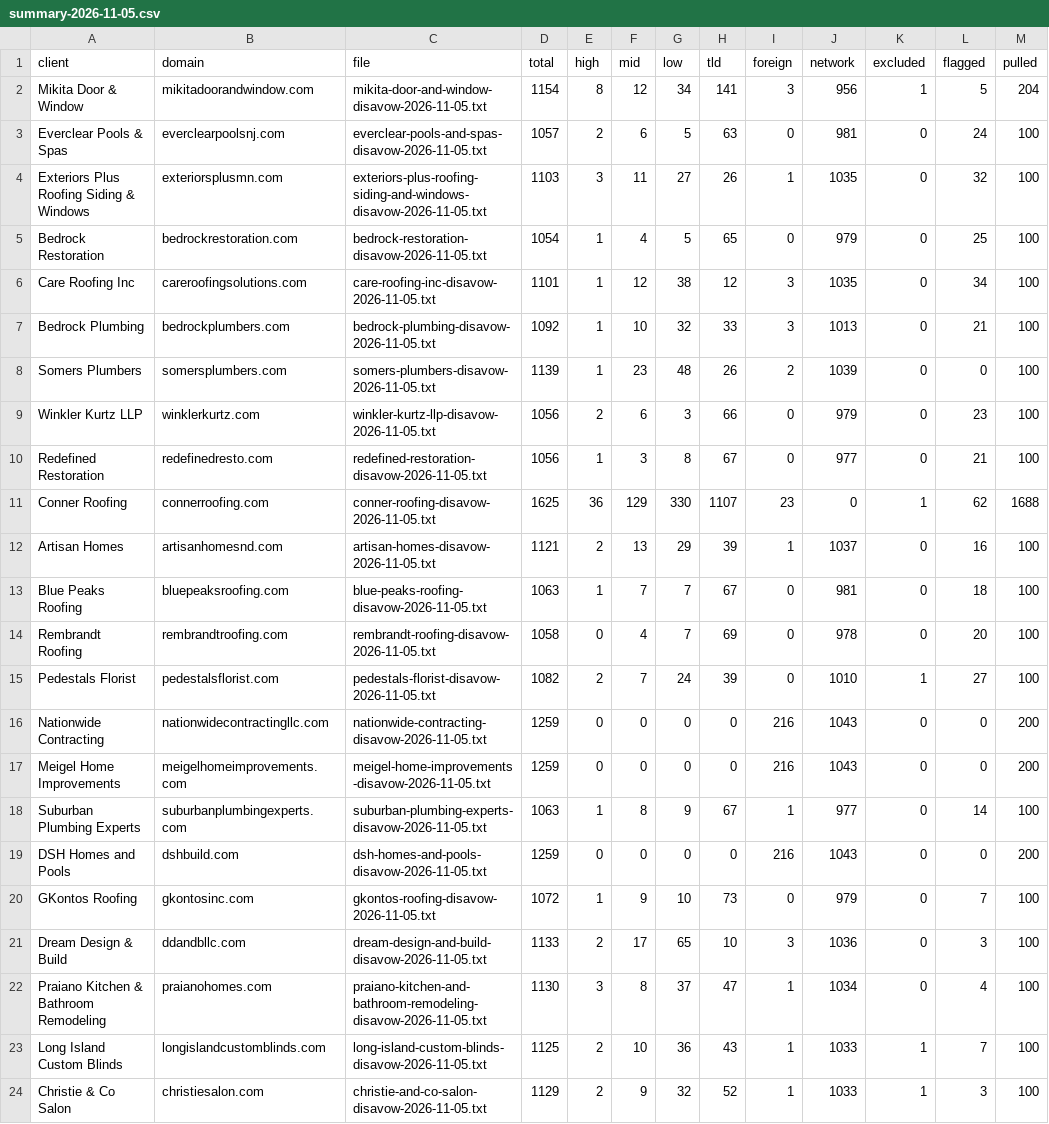
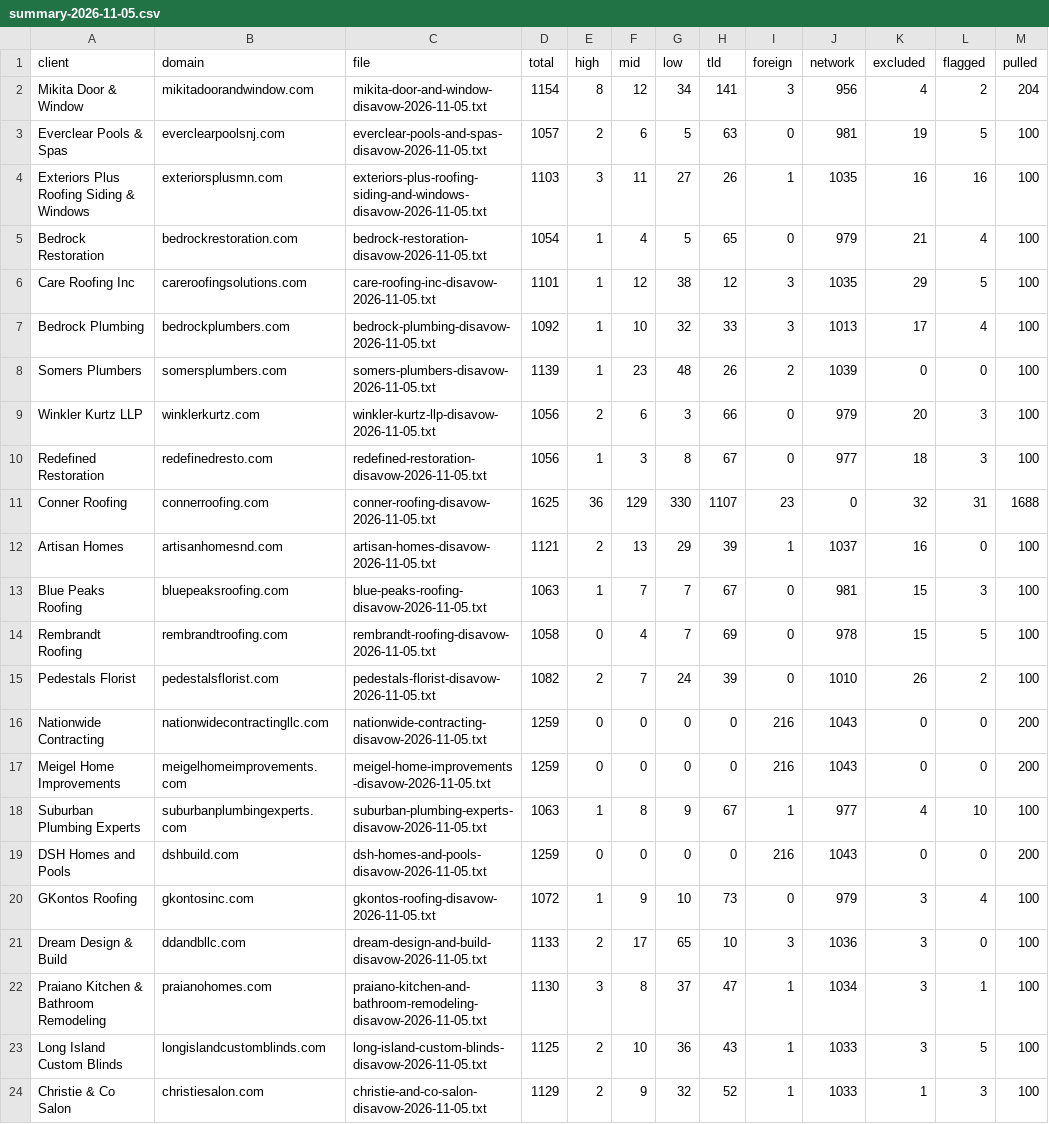
Before and after one commit to primedigitalseo/work-repo, a CSV file: disavow/2026-11-05/summary-2026-11-05.csv, drawn as a sheet.

```diff
--- a/disavow/2026-11-05/summary-2026-11-05.csv
+++ b/disavow/2026-11-05/summary-2026-11-05.csv
@@ -1,24 +1,24 @@
 client,domain,file,total,high,mid,low,tld,foreign,network,excluded,flagged,pulled
-Mikita Door & Window,mikitadoorandwindow.com,mikita-door-and-window-disavow-2026-11-05.txt,1154,8,12,34,141,3,956,1,5,204
-Everclear Pools & Spas,everclearpoolsnj.com,everclear-pools-and-spas-disavow-2026-11-05.txt,1057,2,6,5,63,0,981,0,24,100
-Exteriors Plus Roofing Siding & Windows,exteriorsplusmn.com,exteriors-plus-roofing-siding-and-windows-disavow-2026-11-05.txt,1103,3,11,27,26,1,1035,0,32,100
-Bedrock Restoration,bedrockrestoration.com,bedrock-restoration-disavow-2026-11-05.txt,1054,1,4,5,65,0,979,0,25,100
-Care Roofing Inc,careroofingsolutions.com,care-roofing-inc-disavow-2026-11-05.txt,1101,1,12,38,12,3,1035,0,34,100
-Bedrock Plumbing,bedrockplumbers.com,bedrock-plumbing-disavow-2026-11-05.txt,1092,1,10,32,33,3,1013,0,21,100
+Mikita Door & Window,mikitadoorandwindow.com,mikita-door-and-window-disavow-2026-11-05.txt,1154,8,12,34,141,3,956,4,2,204
+Everclear Pools & Spas,everclearpoolsnj.com,everclear-pools-and-spas-disavow-2026-11-05.txt,1057,2,6,5,63,0,981,19,5,100
+Exteriors Plus Roofing Siding & Windows,exteriorsplusmn.com,exteriors-plus-roofing-siding-and-windows-disavow-2026-11-05.txt,1103,3,11,27,26,1,1035,16,16,100
+Bedrock Restoration,bedrockrestoration.com,bedrock-restoration-disavow-2026-11-05.txt,1054,1,4,5,65,0,979,21,4,100
+Care Roofing Inc,careroofingsolutions.com,care-roofing-inc-disavow-2026-11-05.txt,1101,1,12,38,12,3,1035,29,5,100
+Bedrock Plumbing,bedrockplumbers.com,bedrock-plumbing-disavow-2026-11-05.txt,1092,1,10,32,33,3,1013,17,4,100
 Somers Plumbers,somersplumbers.com,somers-plumbers-disavow-2026-11-05.txt,1139,1,23,48,26,2,1039,0,0,100
-Winkler Kurtz LLP,winklerkurtz.com,winkler-kurtz-llp-disavow-2026-11-05.txt,1056,2,6,3,66,0,979,0,23,100
-Redefined Restoration,redefinedresto.com,redefined-restoration-disavow-2026-11-05.txt,1056,1,3,8,67,0,977,0,21,100
-Conner Roofing,connerroofing.com,conner-roofing-disavow-2026-11-05.txt,1625,36,129,330,1107,23,0,1,62,1688
-Artisan Homes,artisanhomesnd.com,artisan-homes-disavow-2026-11-05.txt,1121,2,13,29,39,1,1037,0,16,100
-Blue Peaks Roofing,bluepeaksroofing.com,blue-peaks-roofing-disavow-2026-11-05.txt,1063,1,7,7,67,0,981,0,18,100
-Rembrandt Roofing,rembrandtroofing.com,rembrandt-roofing-disavow-2026-11-05.txt,1058,0,4,7,69,0,978,0,20,100
-Pedestals Florist,pedestalsflorist.com,pedestals-florist-disavow-2026-11-05.txt,1082,2,7,24,39,0,1010,1,27,100
+Winkler Kurtz LLP,winklerkurtz.com,winkler-kurtz-llp-disavow-2026-11-05.txt,1056,2,6,3,66,0,979,20,3,100
+Redefined Restoration,redefinedresto.com,redefined-restoration-disavow-2026-11-05.txt,1056,1,3,8,67,0,977,18,3,100
+Conner Roofing,connerroofing.com,conner-roofing-disavow-2026-11-05.txt,1625,36,129,330,1107,23,0,32,31,1688
+Artisan Homes,artisanhomesnd.com,artisan-homes-disavow-2026-11-05.txt,1121,2,13,29,39,1,1037,16,0,100
+Blue Peaks Roofing,bluepeaksroofing.com,blue-peaks-roofing-disavow-2026-11-05.txt,1063,1,7,7,67,0,981,15,3,100
+Rembrandt Roofing,rembrandtroofing.com,rembrandt-roofing-disavow-2026-11-05.txt,1058,0,4,7,69,0,978,15,5,100
+Pedestals Florist,pedestalsflorist.com,pedestals-florist-disavow-2026-11-05.txt,1082,2,7,24,39,0,1010,26,2,100
 Nationwide Contracting,nationwidecontractingllc.com,nationwide-contracting-disavow-2026-11-05.txt,1259,0,0,0,0,216,1043,0,0,200
 Meigel Home Improvements,meigelhomeimprovements.com,meigel-home-improvements-disavow-2026-11-05.txt,1259,0,0,0,0,216,1043,0,0,200
-Suburban Plumbing Experts,suburbanplumbingexperts.com,suburban-plumbing-experts-disavow-2026-11-05.txt,1063,1,8,9,67,1,977,0,14,100
+Suburban Plumbing Experts,suburbanplumbingexperts.com,suburban-plumbing-experts-disavow-2026-11-05.txt,1063,1,8,9,67,1,977,4,10,100
 DSH Homes and Pools,dshbuild.com,dsh-homes-and-pools-disavow-2026-11-05.txt,1259,0,0,0,0,216,1043,0,0,200
-GKontos Roofing,gkontosinc.com,gkontos-roofing-disavow-2026-11-05.txt,1072,1,9,10,73,0,979,0,7,100
-Dream Design & Build,ddandbllc.com,dream-design-and-build-disavow-2026-11-05.txt,1133,2,17,65,10,3,1036,0,3,100
-Praiano Kitchen & Bathroom Remodeling,praianohomes.com,praiano-kitchen-and-bathroom-remodeling-disavow-2026-11-05.txt,1130,3,8,37,47,1,1034,0,4,100
-Long Island Custom Blinds,longislandcustomblinds.com,long-island-custom-blinds-disavow-2026-11-05.txt,1125,2,10,36,43,1,1033,1,7,100
+GKontos Roofing,gkontosinc.com,gkontos-roofing-disavow-2026-11-05.txt,1072,1,9,10,73,0,979,3,4,100
+Dream Design & Build,ddandbllc.com,dream-design-and-build-disavow-2026-11-05.txt,1133,2,17,65,10,3,1036,3,0,100
+Praiano Kitchen & Bathroom Remodeling,praianohomes.com,praiano-kitchen-and-bathroom-remodeling-disavow-2026-11-05.txt,1130,3,8,37,47,1,1034,3,1,100
+Long Island Custom Blinds,longislandcustomblinds.com,long-island-custom-blinds-disavow-2026-11-05.txt,1125,2,10,36,43,1,1033,3,5,100
 Christie & Co Salon,christiesalon.com,christie-and-co-salon-disavow-2026-11-05.txt,1129,2,9,32,52,1,1033,1,3,100
```
Also changed, not shown: 4 other files.
